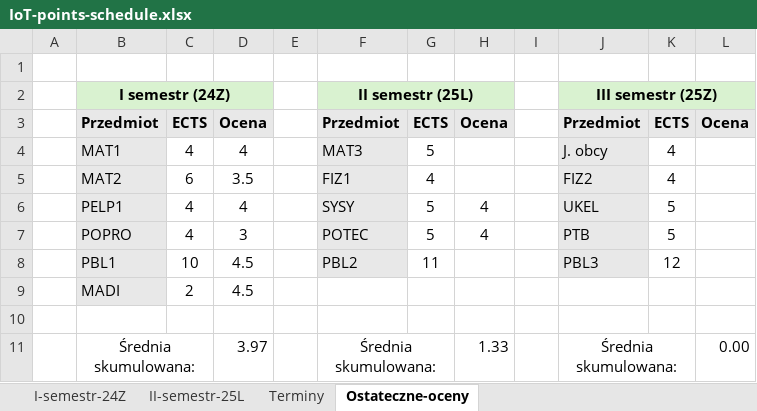
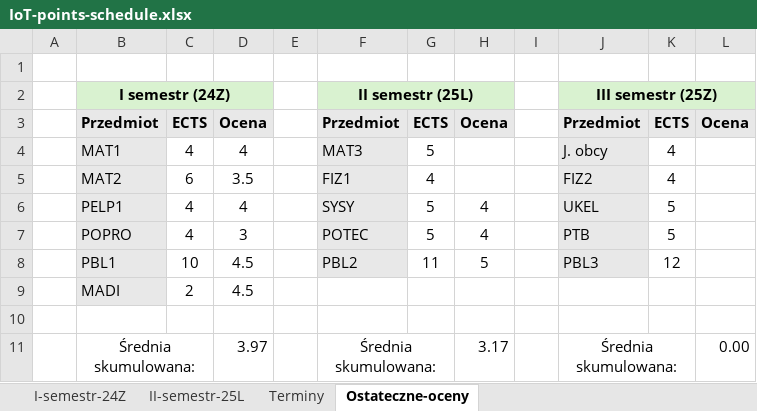
Before and after one commit to janoczecho/IoT, an Excel workbook: IoT-points-schedule.xlsx, sheet Ostateczne-oceny, drawn as a sheet; values as stored, in another font and other column widths than the file's, no borders; the diff names each change by its address in the sheet, - before the commit and + after, or states it on an @@ line.

```diff
--- a/IoT-points-schedule.xlsx (sheet Ostateczne-oceny)
+++ b/IoT-points-schedule.xlsx (sheet Ostateczne-oceny)
-H8: (empty)
+H8: 5
-H11: 1.33
+H11: 3.17
```
Also changed, not shown: sheet II-semestr-25L, 13 other files.
